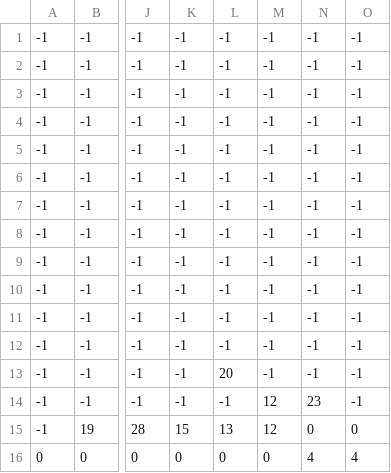
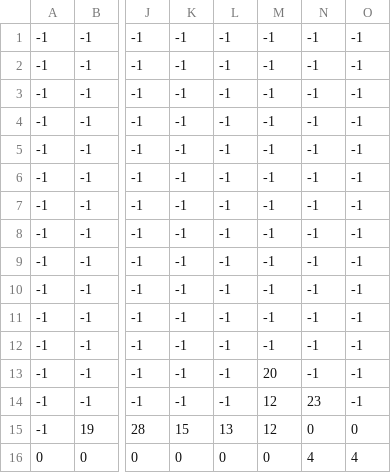
Before and after one commit to wilzuniga/Proyecto-Final-Len, a CSV file: levels/level1_data.csv, drawn as a sheet; only a part is shown, gaps mark what is left out; the diff names each change by its address in the sheet, - before the commit and + after, or states it on an @@ line.

```diff
--- a/levels/level1_data.csv
+++ b/levels/level1_data.csv
-L13: 20
+L13: -1
-M13: -1
+M13: 20
```
Also changed, not shown: levels/level2_data.csv, 2 other files.
